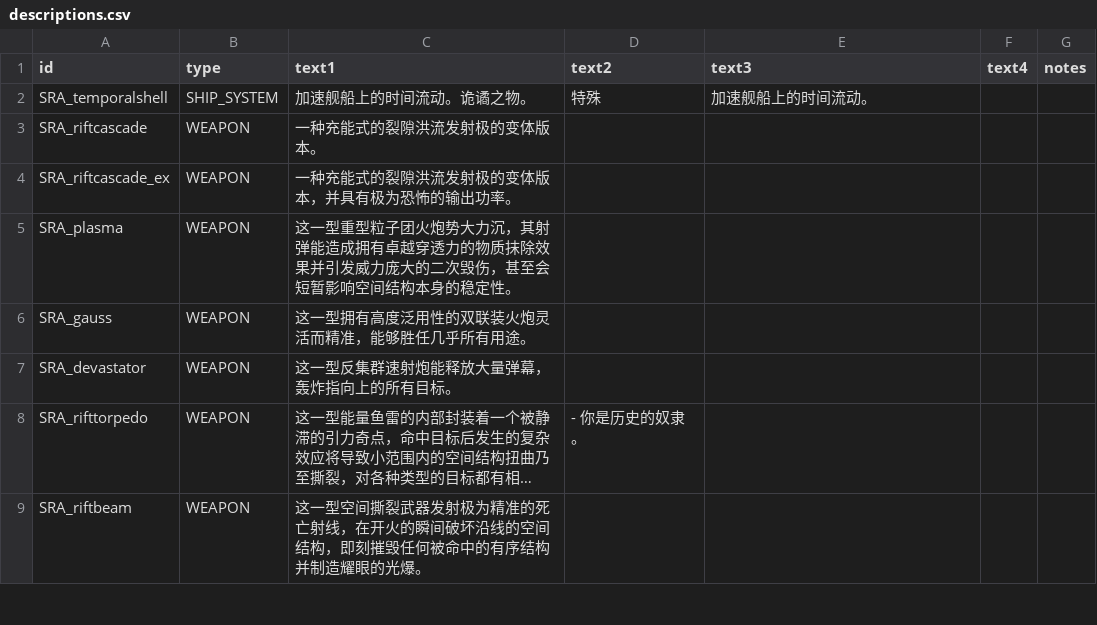
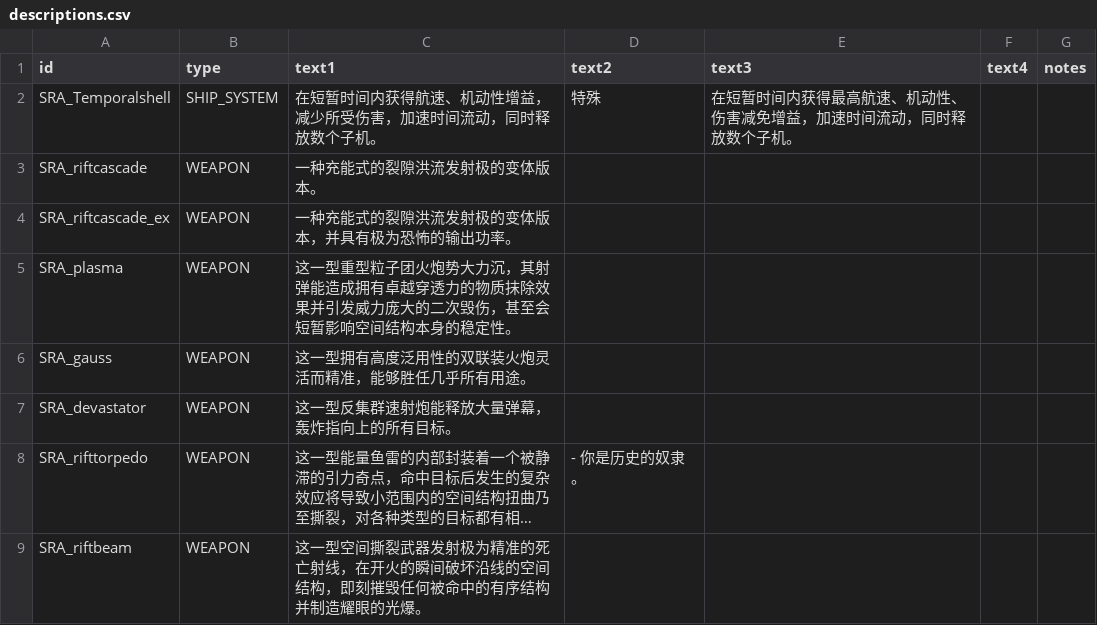
Before and after one commit to isd-1/SRAMod, a CSV file: data/strings/descriptions.csv, drawn as a sheet; only a part is shown; long unchanged cells end in ….

```diff
--- a/data/strings/descriptions.csv
+++ b/data/strings/descriptions.csv
@@ -1,3 +1,3 @@
 id,type,text1,text2,text3,text4,notes
-SRA_temporalshell,SHIP_SYSTEM,"加速舰船上的时间流动。诡谲之物。",特殊,加速舰船上的时间流动。,,
+SRA_Temporalshell,SHIP_SYSTEM,"在短暂时间内获得航速、机动性增益，减少所受伤害，加速时间流动，同时释放数个子机。",特殊,在短暂时间内获得最高航速、机动性、伤害减免增益，加速时间流动，同时释放数个子机。,,
 SRA_riftcascade,WEAPON,"一种充能式的裂隙洪流发射极的变体版本。",,,,
```
Also changed, not shown: data/hulls/ship_data.csv, data/shipsystems/ship_systems.csv, 13 other files.
